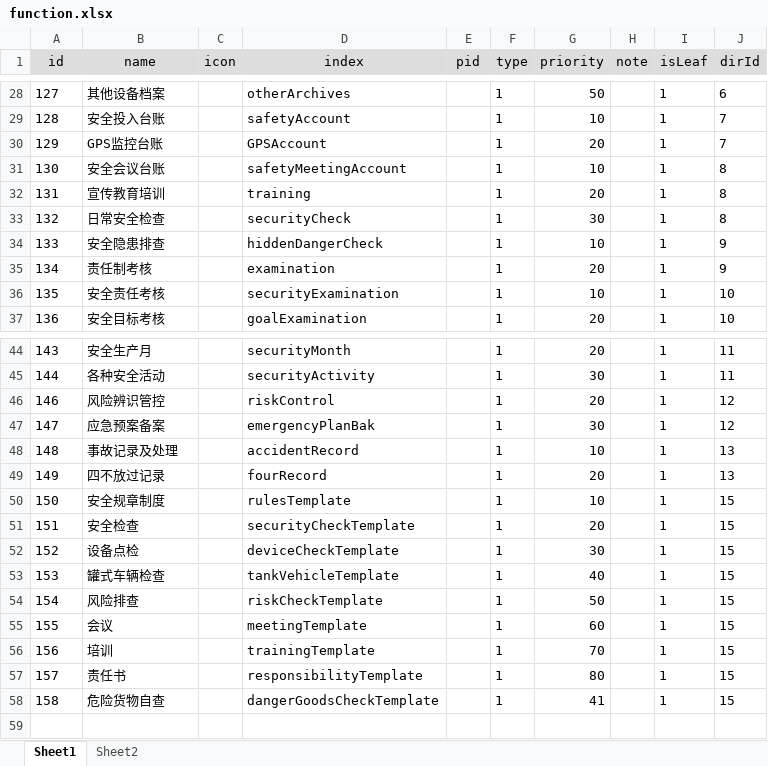
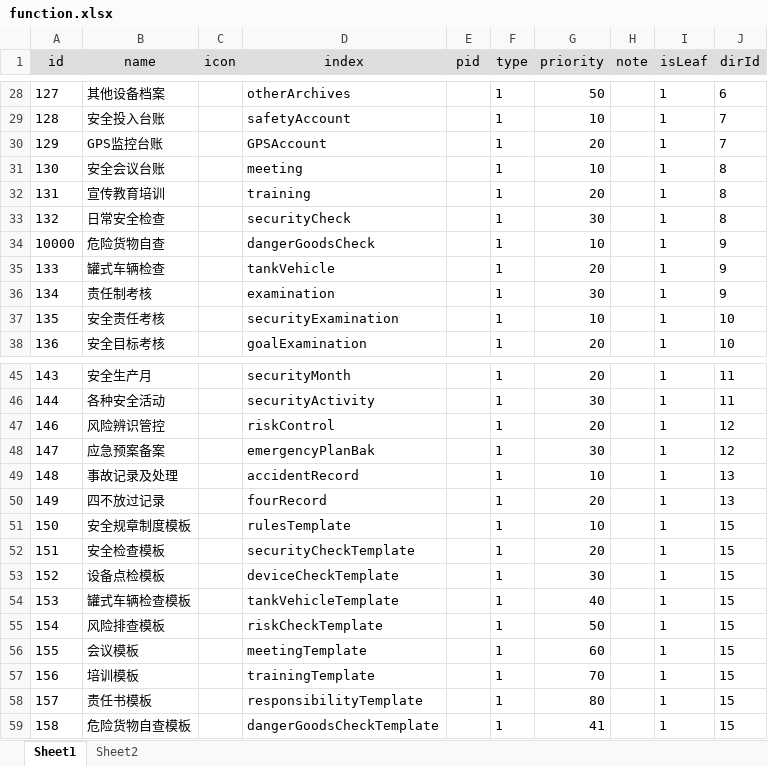
Before and after one commit to zdq0412/trafic, an Excel workbook: src/main/resources/static/function.xlsx, sheet Sheet1, drawn as a sheet; only a part is shown, gaps mark what is left out; values as stored, in another font and other column widths than the file's, no borders; addresses are those after the commit; the diff names each change by its address in the sheet, - before the commit and + after, or states it on an @@ line.

```diff
--- a/src/main/resources/static/function.xlsx (sheet Sheet1)
+++ b/src/main/resources/static/function.xlsx (sheet Sheet1)
-D31 (index): safetyMeetingAccount
+D31 (index): meeting
+row 34: 10000 | 危险货物自查 |  | dangerGoodsCheck |  | 1 | 10 |  | 1 | 9
-B35 (name): 安全隐患排查
+B35 (name): 罐式车辆检查
-D35 (index): hiddenDangerCheck
+D35 (index): tankVehicle
-G35 (priority): 10
+G35 (priority): 20
-G36 (priority): 20
+G36 (priority): 30
-B51 (name): 安全规章制度
+B51 (name): 安全规章制度模板
-B52 (name): 安全检查
+B52 (name): 安全检查模板
-B53 (name): 设备点检
+B53 (name): 设备点检模板
-B54 (name): 罐式车辆检查
+B54 (name): 罐式车辆检查模板
-B55 (name): 风险排查
+B55 (name): 风险排查模板
-B56 (name): 会议
+B56 (name): 会议模板
-B57 (name): 培训
+B57 (name): 培训模板
-B58 (name): 责任书
+B58 (name): 责任书模板
-B59 (name): 危险货物自查
+B59 (name): 危险货物自查模板
```
Also changed, not shown: 文档/菜单_表名称映射.xlsx, 43 other files.
